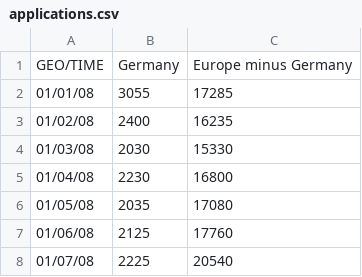
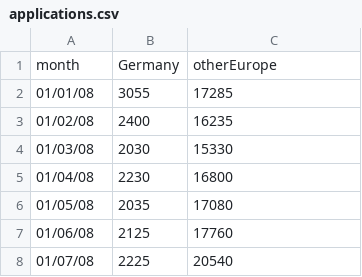
Before and after one commit to economist-data-team/migration-totals, a CSV file: data/applications.csv, drawn as a sheet; only a part is shown.

Commit message:
Data processing steps.

```diff
--- a/data/applications.csv
+++ b/data/applications.csv
@@ -1,2 +1,2 @@
-GEO/TIME,Germany,Europe minus Germany
+month,Germany,otherEurope
 01/01/08,3055,17285
```
Also changed, not shown: 3 other files.
